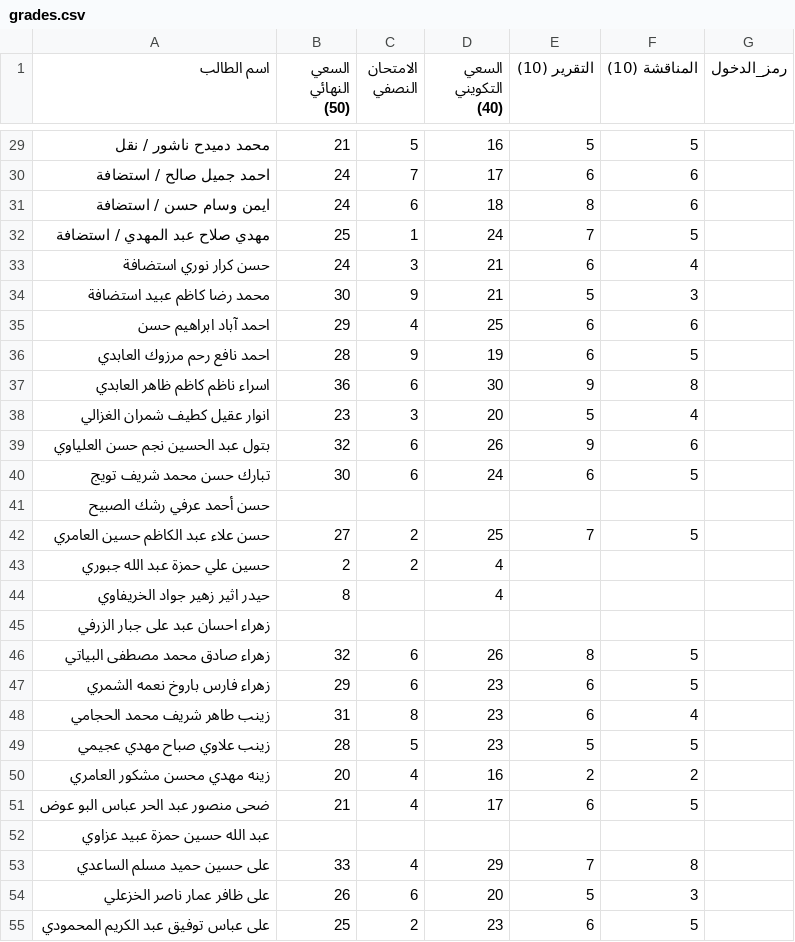
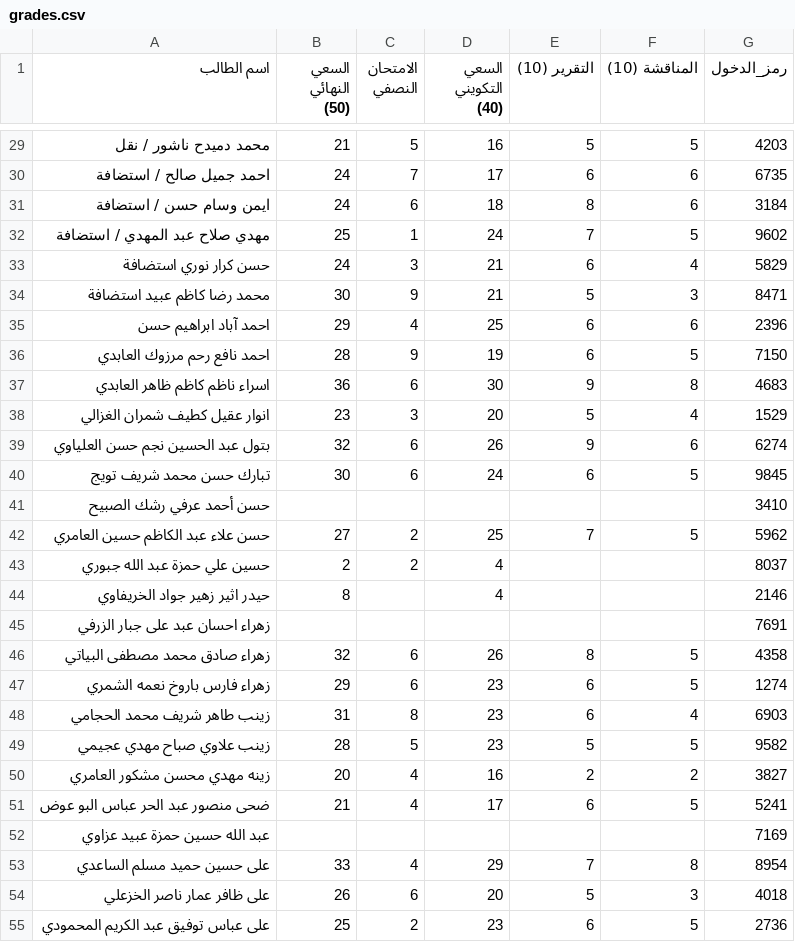
Before and after one commit to Ahmed7991/grades-portal, a CSV file: grades.csv, drawn as a sheet; only a part is shown, gaps mark what is left out; the diff covers the shown part only.

```diff
--- a/grades.csv
+++ b/grades.csv
@@ -29,27 +29,27 @@
-محمد دميدح ناشور / نقل,21,5,16,5,5,
-احمد جميل صالح / استضافة,24,7,17,6,6,
-ايمن وسام حسن / استضافة,24,6,18,8,6,
-مهدي صلاح عبد المهدي / استضافة,25,1,24,7,5,
-حسن کرار نوري استضافة,24,3,21,6,4,
-محمد رضا کاظم عبيد استضافة,30,9,21,5,3,
-احمد آباد ابراهيم حسن,29,4,25,6,6,
-احمد نافع رحم مرزوك العابدي,28,9,19,6,5,
-اسراء ناظم كاظم ظاهر العابدي,36,6,30,9,8,
-انوار عقيل كطيف شمران الغزالي,23,3,20,5,4,
-بتول عبد الحسين نجم حسن العلياوي,32,6,26,9,6,
-تبارك حسن محمد شریف تويج,30,6,24,6,5,
-حسن أحمد عرفي رشك الصبيح,,,,,,
-حسن علاء عبد الكاظم حسين العامري,27,2,25,7,5,
-حسين علي حمزة عبد الله جبوري,2,2,4,,,
-حيدر اثير زهير جواد الخريفاوي,8,,4,,,
-زهراء احسان عبد على جبار الزرفي,,,,,,
-زهراء صادق محمد مصطفى البياتي,32,6,26,8,5,
-زهراء فارس باروخ نعمه الشمري,29,6,23,6,5,
-زينب طاهر شريف محمد الحجامي,31,8,23,6,4,
-زينب علاوي صباح مهدي عجيمي,28,5,23,5,5,
-زينه مهدي محسن مشكور العامري,20,4,16,2,2,
-ضحى منصور عبد الحر عباس البو عوض,21,4,17,6,5,
-عبد الله حسين حمزة عبيد عزاوي,,,,,,
-على حسين حميد مسلم الساعدي,33,4,29,7,8,
-على ظافر عمار ناصر الخزعلي,26,6,20,5,3,
-على عباس توفيق عبد الكريم المحمودي,25,2,23,6,5,
+محمد دميدح ناشور / نقل,21,5,16,5,5,4203
+احمد جميل صالح / استضافة,24,7,17,6,6,6735
+ايمن وسام حسن / استضافة,24,6,18,8,6,3184
+مهدي صلاح عبد المهدي / استضافة,25,1,24,7,5,9602
+حسن کرار نوري استضافة,24,3,21,6,4,5829
+محمد رضا کاظم عبيد استضافة,30,9,21,5,3,8471
+احمد آباد ابراهيم حسن,29,4,25,6,6,2396
+احمد نافع رحم مرزوك العابدي,28,9,19,6,5,7150
+اسراء ناظم كاظم ظاهر العابدي,36,6,30,9,8,4683
+انوار عقيل كطيف شمران الغزالي,23,3,20,5,4,1529
+بتول عبد الحسين نجم حسن العلياوي,32,6,26,9,6,6274
+تبارك حسن محمد شریف تويج,30,6,24,6,5,9845
+حسن أحمد عرفي رشك الصبيح,,,,,,3410
+حسن علاء عبد الكاظم حسين العامري,27,2,25,7,5,5962
+حسين علي حمزة عبد الله جبوري,2,2,4,,,8037
+حيدر اثير زهير جواد الخريفاوي,8,,4,,,2146
+زهراء احسان عبد على جبار الزرفي,,,,,,7691
+زهراء صادق محمد مصطفى البياتي,32,6,26,8,5,4358
+زهراء فارس باروخ نعمه الشمري,29,6,23,6,5,1274
+زينب طاهر شريف محمد الحجامي,31,8,23,6,4,6903
+زينب علاوي صباح مهدي عجيمي,28,5,23,5,5,9582
+زينه مهدي محسن مشكور العامري,20,4,16,2,2,3827
+ضحى منصور عبد الحر عباس البو عوض,21,4,17,6,5,5241
+عبد الله حسين حمزة عبيد عزاوي,,,,,,7169
+على حسين حميد مسلم الساعدي,33,4,29,7,8,8954
+على ظافر عمار ناصر الخزعلي,26,6,20,5,3,4018
+على عباس توفيق عبد الكريم المحمودي,25,2,23,6,5,2736
```
Also changed, not shown: 45 edited cells elsewhere in this file.
